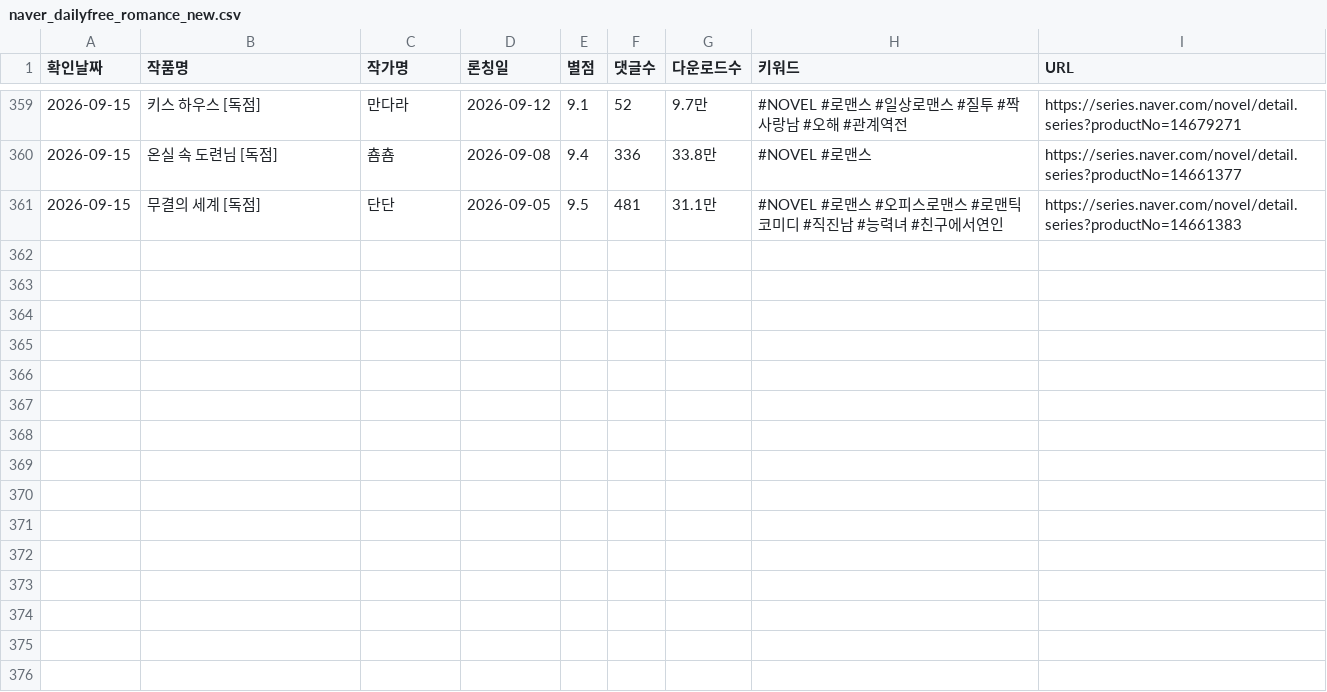
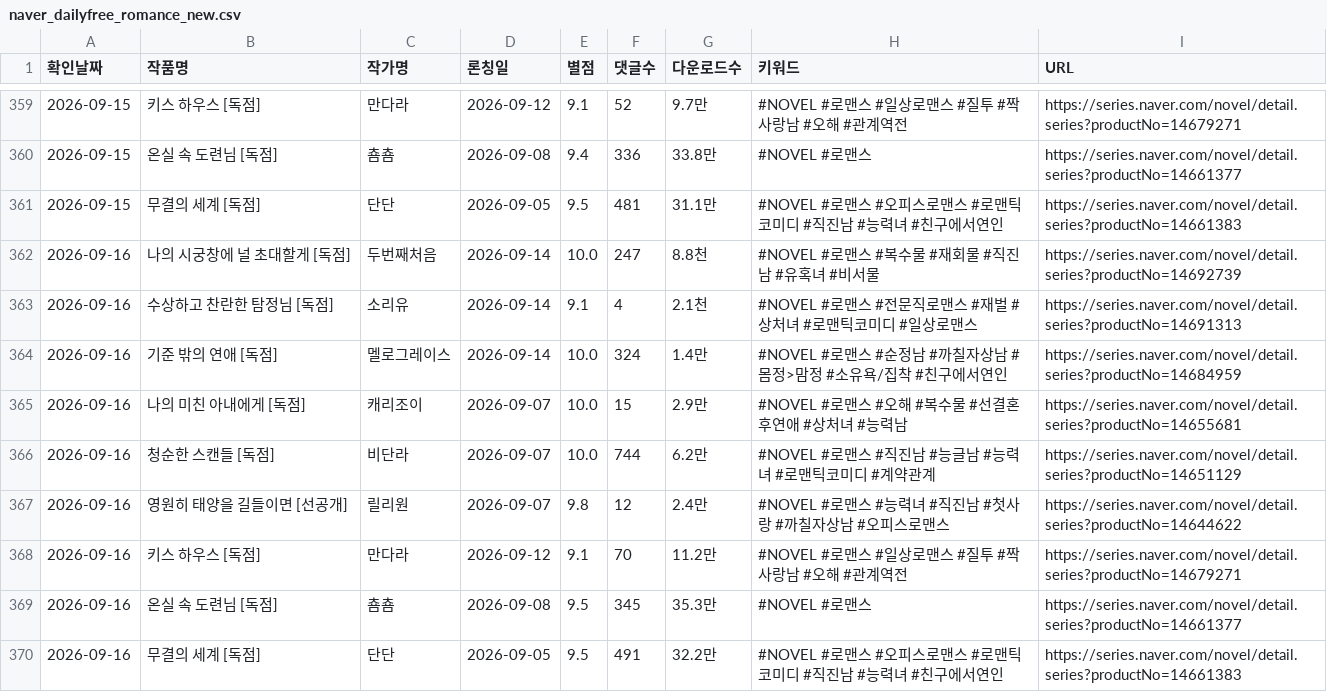
Before and after one commit to sosothth731/webnovel-ranking, a CSV file: output/naver_dailyfree_romance_new.csv, drawn as a sheet; only a part is shown, gaps mark what is left out.

```diff
--- a/output/naver_dailyfree_romance_new.csv
+++ b/output/naver_dailyfree_romance_new.csv
@@ -361 +361,10 @@
 2026-09-15,무결의 세계 [독점],단단,2026-09-05,9.5,481,31.1만,#NOVEL #로맨스 #오피스로맨스 #로맨틱코미디 #직진남 #능력녀 #친구에서연인,https://series.naver.com/novel/detail.series?productNo=14661383
+2026-09-16,나의 시궁창에 널 초대할게 [독점],두번째처음,2026-09-14,10.0,247,8.8천,#NOVEL #로맨스 #복수물 #재회물 #직진남 #유혹녀 #비서물,https://series.naver.com/novel/detail.series?productNo=14692739
+2026-09-16,수상하고 찬란한 탐정님 [독점],소리유,2026-09-14,9.1,4,2.1천,#NOVEL #로맨스 #전문직로맨스 #재벌 #상처녀 #로맨틱코미디 #일상로맨스,https://series.naver.com/novel/detail.series?productNo=14691313
+2026-09-16,기준 밖의 연애 [독점],멜로그레이스,2026-09-14,10.0,324,1.4만,#NOVEL #로맨스 #순정남 #까칠자상남 #몸정>맘정 #소유욕/집착 #친구에서연인,https://series.naver.com/novel/detail.series?productNo=14684959
+2026-09-16,나의 미친 아내에게 [독점],캐리조이,2026-09-07,10.0,15,2.9만,#NOVEL #로맨스 #오해 #복수물 #선결혼후연애 #상처녀 #능력남,https://series.naver.com/novel/detail.series?productNo=14655681
+2026-09-16,청순한 스캔들 [독점],비단라,2026-09-07,10.0,744,6.2만,#NOVEL #로맨스 #직진남 #능글남 #능력녀 #로맨틱코미디 #계약관계,https://series.naver.com/novel/detail.series?productNo=14651129
+2026-09-16,영원히 태양을 길들이면 [선공개],릴리원,2026-09-07,9.8,12,2.4만,#NOVEL #로맨스 #능력녀 #직진남 #첫사랑 #까칠자상남 #오피스로맨스,https://series.naver.com/novel/detail.series?productNo=14644622
+2026-09-16,키스 하우스 [독점],만다라,2026-09-12,9.1,70,11.2만,#NOVEL #로맨스 #일상로맨스 #질투 #짝사랑남 #오해 #관계역전,https://series.naver.com/novel/detail.series?productNo=14679271
+2026-09-16,온실 속 도련님 [독점],춈춈,2026-09-08,9.5,345,35.3만,#NOVEL #로맨스,https://series.naver.com/novel/detail.series?productNo=14661377
+2026-09-16,무결의 세계 [독점],단단,2026-09-05,9.5,491,32.2만,#NOVEL #로맨스 #오피스로맨스 #로맨틱코미디 #직진남 #능력녀 #친구에서연인,https://series.naver.com/novel/detail.series?productNo=14661383
```
Also changed, not shown: 3 other files.
